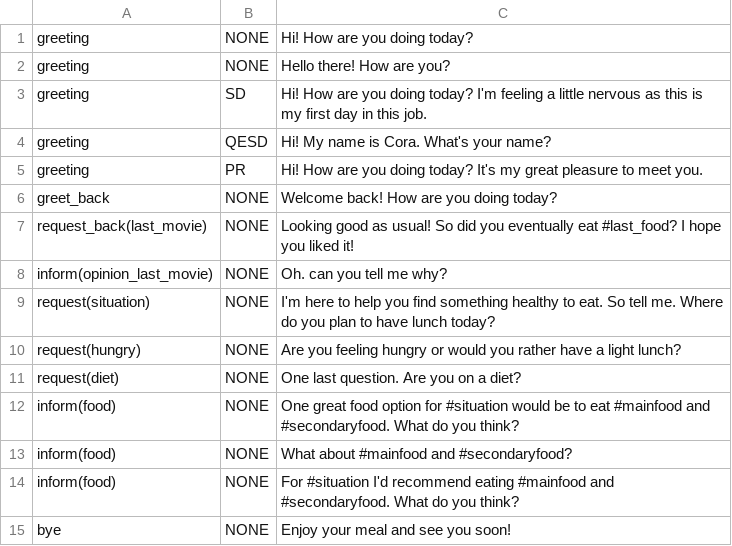
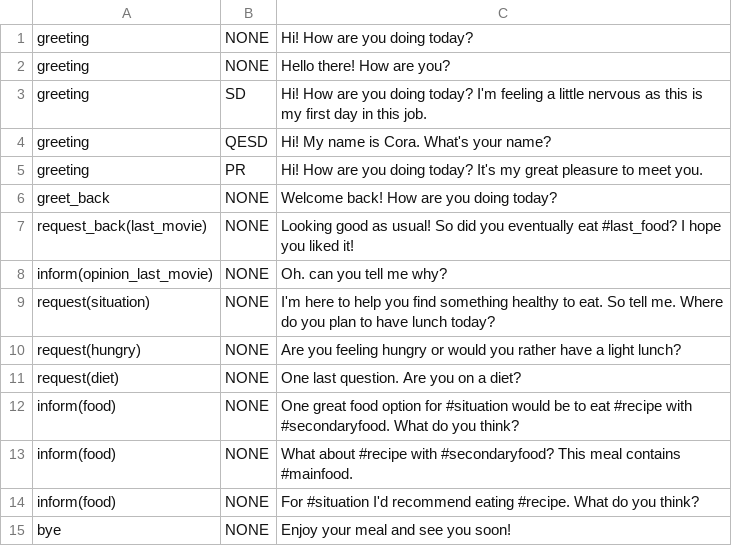
Before and after one commit to UofGSocialRobotics/Conversational-Agent, a CSV file: food/resources/nlg/sentence_db.csv, drawn as a sheet.

```diff
--- a/food/resources/nlg/sentence_db.csv
+++ b/food/resources/nlg/sentence_db.csv
@@ -11,5 +11,5 @@ request(hungry),NONE,Are you feeling hungry or would you rather have a light lun
 request(diet),NONE,One last question. Are you on a diet?,
-inform(food),NONE, One great food option for #situation would be to eat #mainfood and #secondaryfood. What do you think?,
-inform(food),NONE, What about #mainfood and #secondaryfood?,
-inform(food),NONE, For #situation I'd recommend eating #mainfood and #secondaryfood. What do you think?,
+inform(food),NONE, One great food option for #situation would be to eat #recipe with #secondaryfood. What do you think?,
+inform(food),NONE, What about #recipe with #secondaryfood? This meal contains #mainfood.,
+inform(food),NONE, For #situation I'd recommend eating #recipe. What do you think?,
 bye,NONE,Enjoy your meal and see you soon!,
```
Also changed, not shown: 3 other files.
